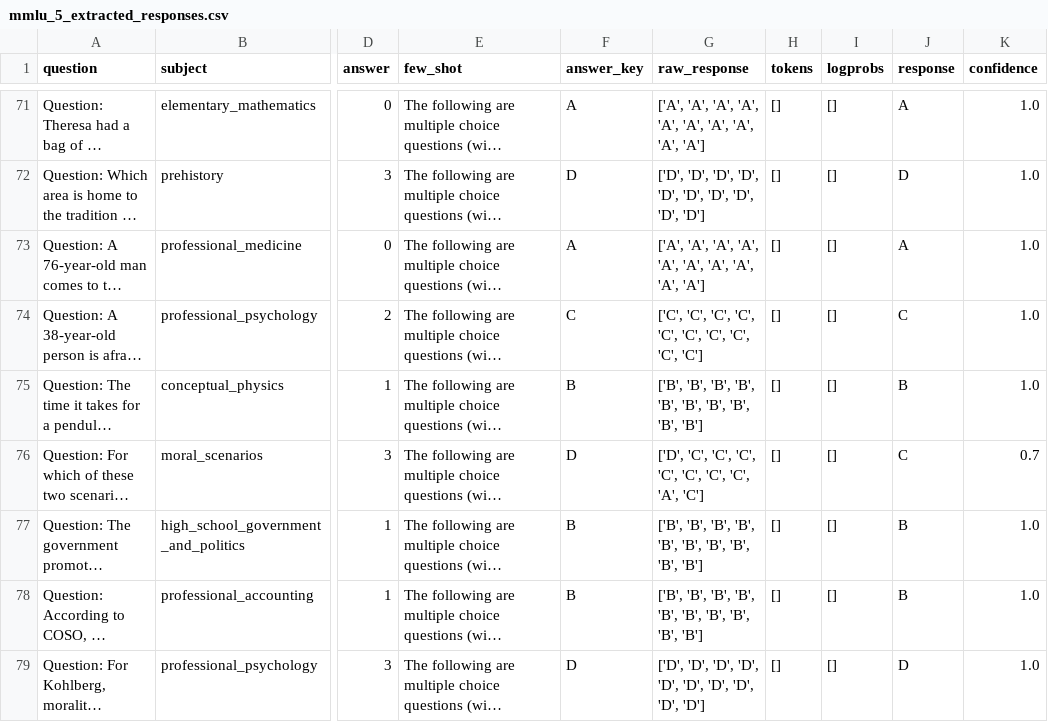
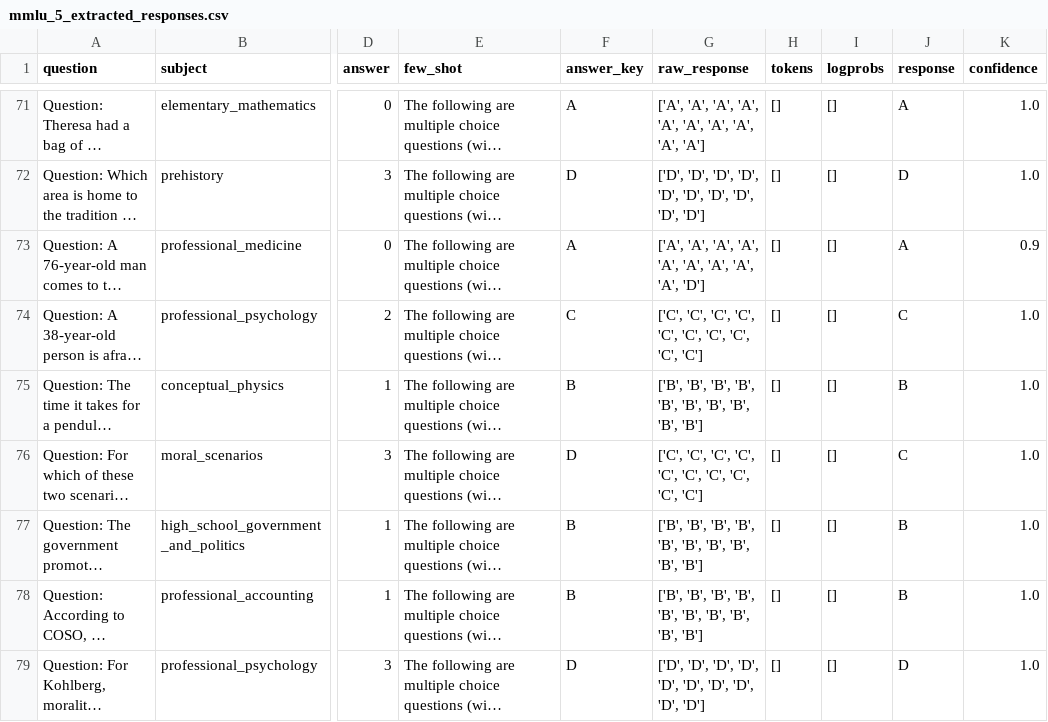
Before and after one commit to Linwei94/DLM-Uncertainty, a CSV file: cache/mmlu_mini/LLaDA-8B-Instruct/semantic_uncertainty/mmlu_5_extracted_responses.csv, drawn as a sheet; only a part is shown, gaps mark what is left out; long unchanged cells end in …; the diff covers the shown part only; the diff names each change by its address in the sheet, - before the commit and + after, or states it on an @@ line.

```diff
--- a/cache/mmlu_mini/LLaDA-8B-Instruct/semantic_uncertainty/mmlu_5_extracted_responses.csv
+++ b/cache/mmlu_mini/LLaDA-8B-Instruct/semantic_uncertainty/mmlu_5_extracted_responses.csv
-G73 (raw_response): …'A', 'A', 'A']
+G73 (raw_response): …'A', 'A', 'D']
-K73 (confidence): 1.0
+K73 (confidence): 0.9
-G76 (raw_response): ['D', 'C', 'C', 'C', 'C', 'C', 'C', 'C', 'A', 'C']
+G76 (raw_response): ['C', 'C', 'C', 'C', 'C', 'C', 'C', 'C', 'C', 'C']
-K76 (confidence): 0.7
+K76 (confidence): 1.0
```
Also changed, not shown: 33 edited cells elsewhere in this file, cache/mmlu_mini/LLaDA-8B-Instruct/p_true/mmlu_5_extracted_responses.csv, cache/mmlu_mini/LLaDA-8B-Instruct/p_true/mmlu_5_raw_responses.csv, 15 other files.
